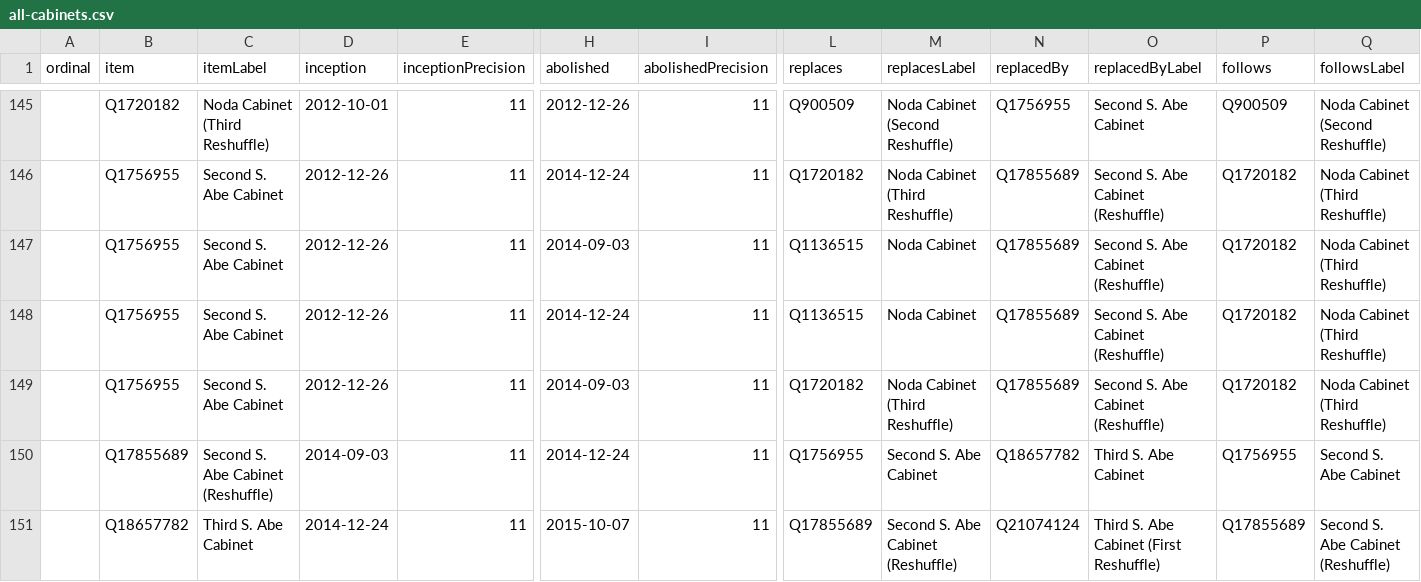
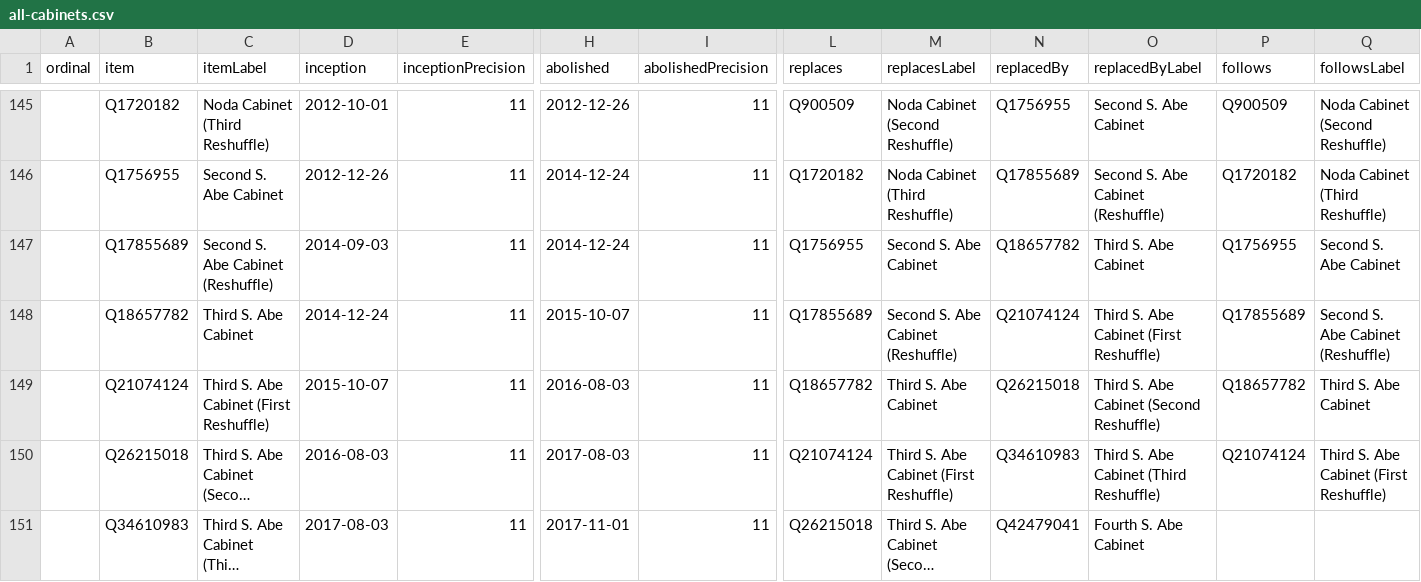
Before and after one commit to every-politician-scrapers/japan-ministers, a CSV file: wikidata/results/all-cabinets.csv, drawn as a sheet; only a part is shown, gaps mark what is left out; the shorter side is filled out with more unchanged rows; long unchanged cells end in …; rows hold the shown columns only; the diff names each change by its address in the sheet, - before the commit and + after, or states it on an @@ line.

Commit message:
Run SPARQL queries

```diff
--- a/wikidata/results/all-cabinets.csv
+++ b/wikidata/results/all-cabinets.csv
-row 147:  | Q1756955 | Second S. Abe Cabinet | 2012-12-26 | 11 | 2014-09-03 | 11 | Q1136515 | Noda Cabinet | Q17855689 | Second S. Abe Cabinet (Reshuffle) | Q1720182 | Noda Cabinet (Third Reshuffle)
-row 148:  | Q1756955 | Second S. Abe Cabinet | 2012-12-26 | 11 | 2014-12-24 | 11 | Q1136515 | Noda Cabinet | Q17855689 | Second S. Abe Cabinet (Reshuffle) | Q1720182 | Noda Cabinet (Third Reshuffle)
-row 149:  | Q1756955 | Second S. Abe Cabinet | 2012-12-26 | 11 | 2014-09-03 | 11 | Q1720182 | Noda Cabinet (Third Reshuffle) | Q17855689 | Second S. Abe Cabinet (Reshuffle) | Q1720182 | Noda Cabinet (Third Reshuffle)
```
